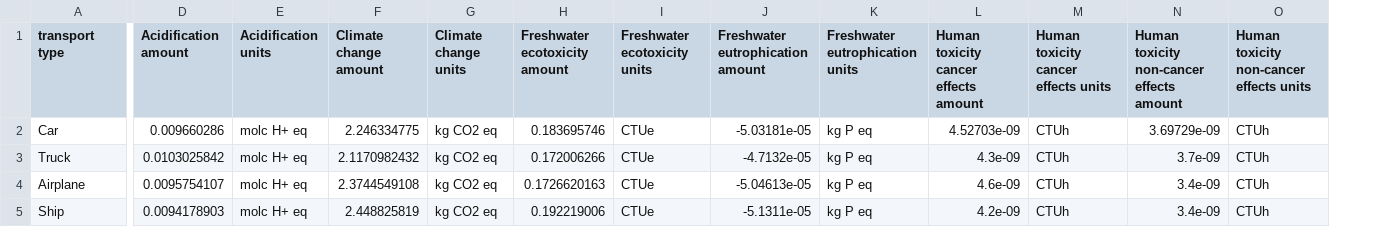
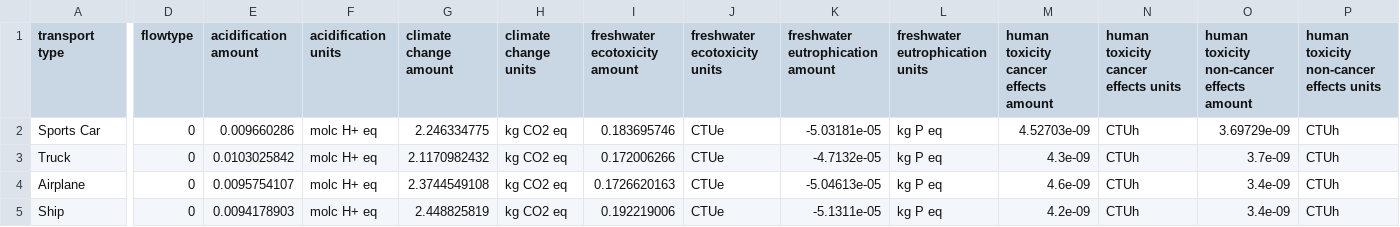
Before and after one commit to ByteMaps/LCAtool, a CSV file: src/transport.csv, drawn as a sheet; only a part is shown, gaps mark what is left out; addresses are those after the commit; the diff covers the shown part only; the diff names each change by its address in the sheet, - before the commit and + after, or states it on an @@ line.

```diff
--- a/src/transport.csv
+++ b/src/transport.csv
+column D (flowtype), rows 2-5: all 0
-E1: Acidification amount
+E1: acidification amount
-F1: Acidification units
+F1: acidification units
-G1: Climate change amount
+G1: climate change amount
-H1: Climate change units
+H1: climate change units
-I1: Freshwater ecotoxicity amount
+I1: freshwater ecotoxicity amount
-J1: Freshwater ecotoxicity units
+J1: freshwater ecotoxicity units
-K1: Freshwater eutrophication amount
+K1: freshwater eutrophication amount
-L1: Freshwater eutrophication units
+L1: freshwater eutrophication units
-M1: Human toxicity cancer effects amount
+M1: human toxicity cancer effects amount
-N1: Human toxicity cancer effects units
+N1: human toxicity cancer effects units
-O1: Human toxicity non-cancer effects amount
+O1: human toxicity non-cancer effects amount
-P1: Human toxicity non-cancer effects units
+P1: human toxicity non-cancer effects units
-A2 (transport type): Car
+A2 (transport type): Sports Car
```
Also changed, not shown: 20 edited cells elsewhere in this file, src/materials.csv, src/processes.csv, 9 other files.
